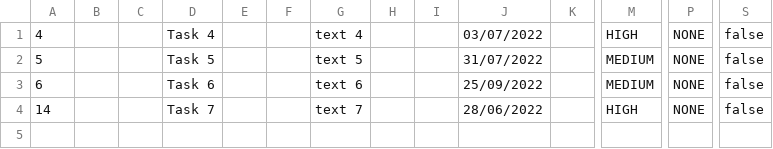
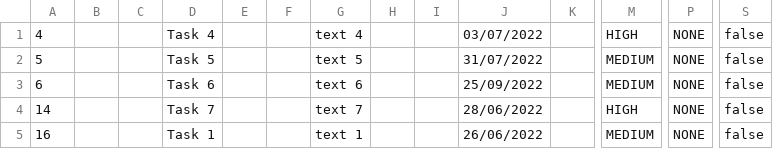
Before and after one commit to samGitHub93/task-manager-data, a CSV file: webapp/csvFile.csv, drawn as a sheet; only a part is shown, gaps mark what is left out; rows hold the shown columns only; the diff names each change by its address in the sheet, - before the commit and + after, or states it on an @@ line.

Commit message:
Commit changes to all files

```diff
--- a/webapp/csvFile.csv
+++ b/webapp/csvFile.csv
+row 5: 16 |  |  | Task 1 |  |  | text 1 |  |  | 26/06/2022 |  | MEDIUM | NONE | false
```
